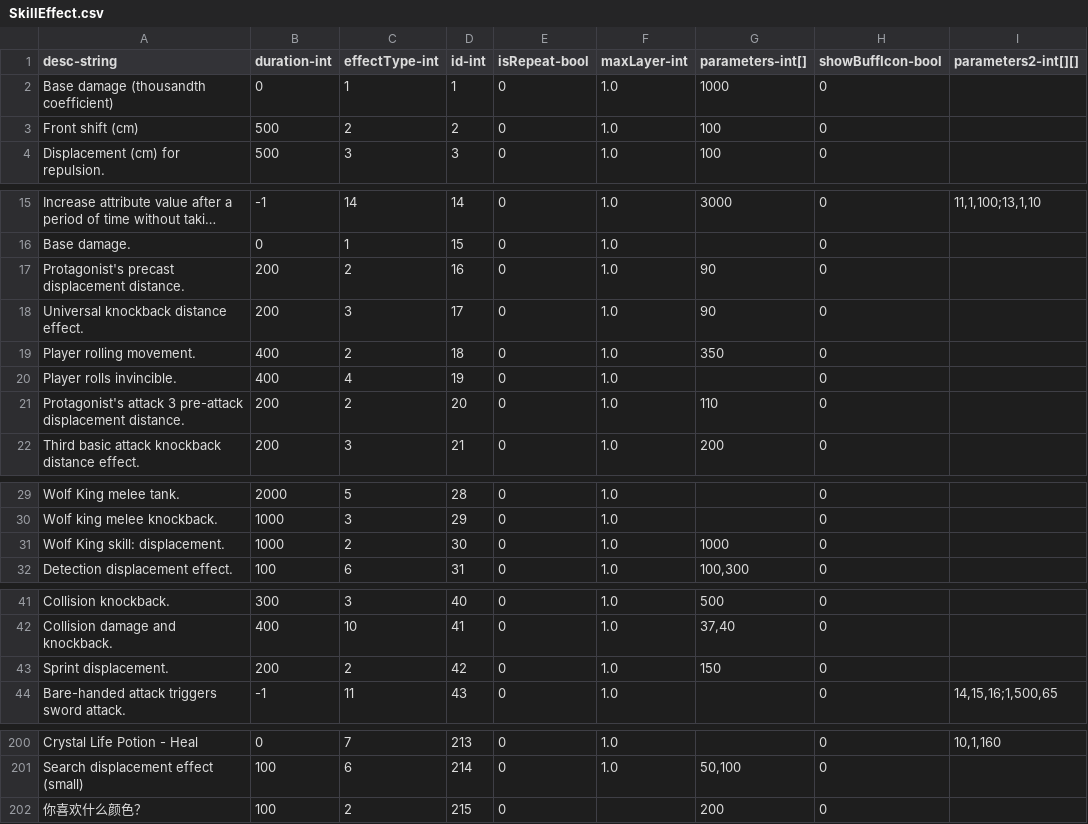
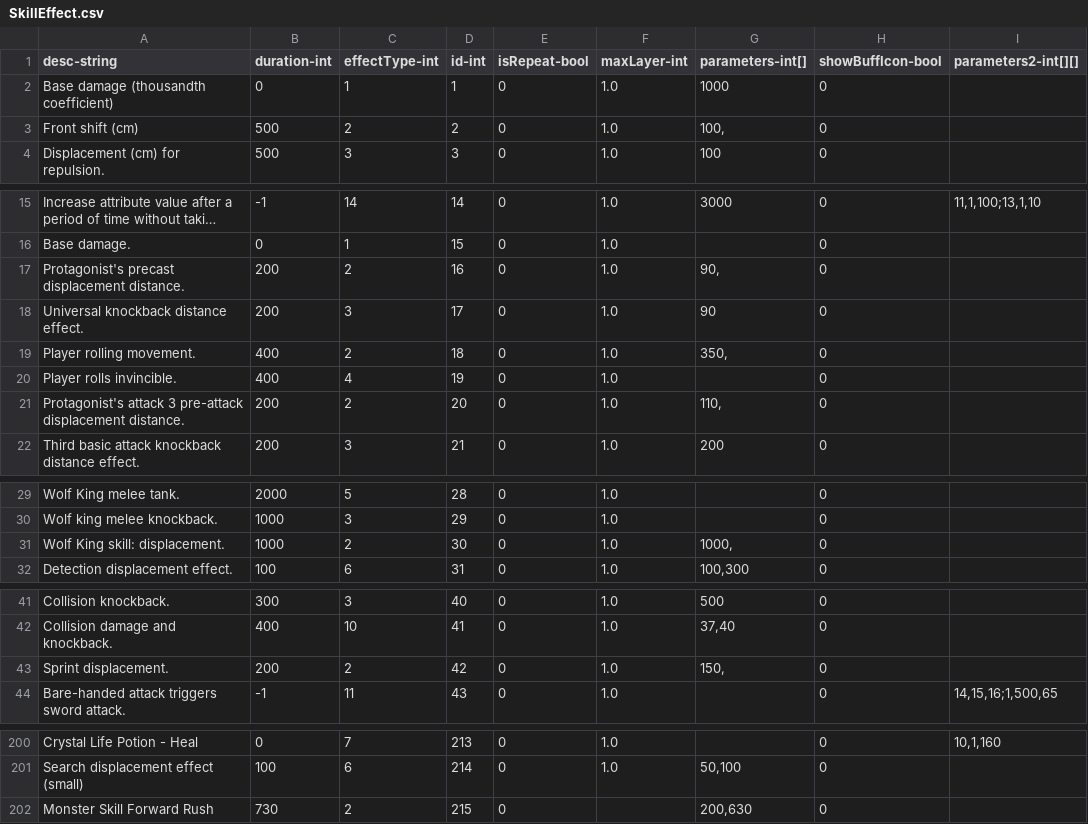
Before and after one commit to qqoo6789/shared-unity-core, a CSV file: Res/DataTable/Csv/SkillEffect.csv, drawn as a sheet; only a part is shown, gaps mark what is left out; long unchanged cells end in …; the diff covers the shown part only; the diff names each change by its address in the sheet, - before the commit and + after, or states it on an @@ line.

```diff
--- a/Res/DataTable/Csv/SkillEffect.csv
+++ b/Res/DataTable/Csv/SkillEffect.csv
-G3 (parameters-int[]): 100
+G3 (parameters-int[]): 100,
-G17 (parameters-int[]): 90
+G17 (parameters-int[]): 90,
-G19 (parameters-int[]): 350
+G19 (parameters-int[]): 350,
-G21 (parameters-int[]): 110
+G21 (parameters-int[]): 110,
-G31 (parameters-int[]): 1000
+G31 (parameters-int[]): 1000,
-G43 (parameters-int[]): 150
+G43 (parameters-int[]): 150,
-A202 (desc-string): 你喜欢什么颜色？
+A202 (desc-string): Monster Skill Forward Rush
-B202 (duration-int): 100
+B202 (duration-int): 730
-G202 (parameters-int[]): 200
+G202 (parameters-int[]): 200,630
```
Also changed, not shown: 1 edited cell elsewhere in this file, Res/DataTable/Csv/Skill.csv, 3 other files.
